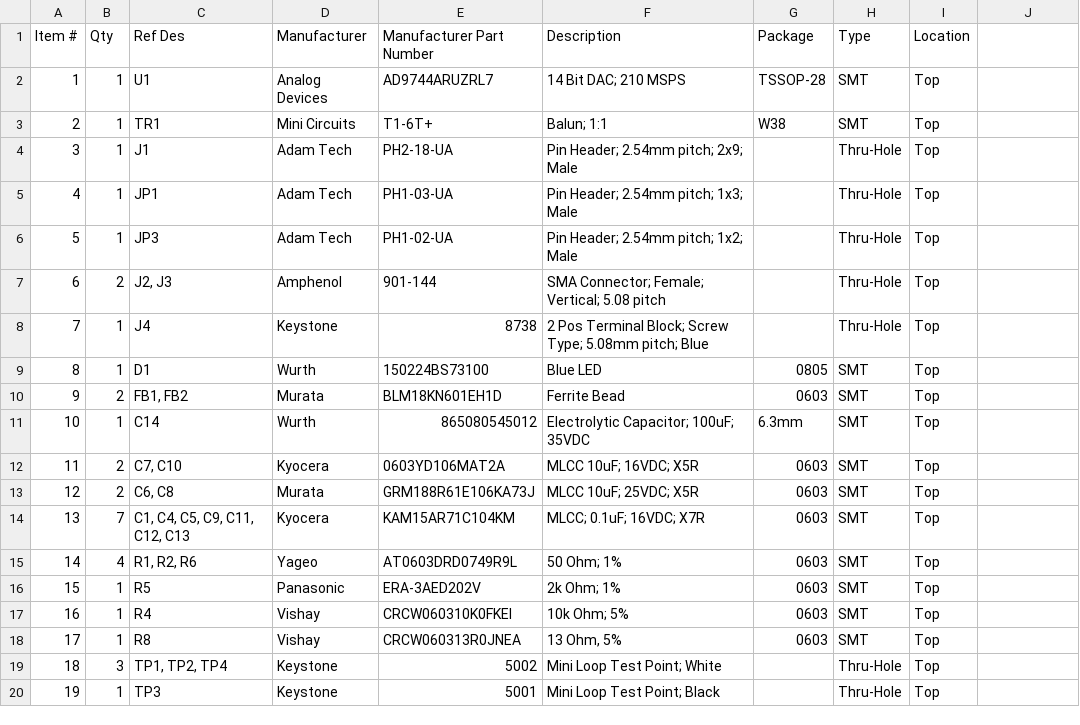
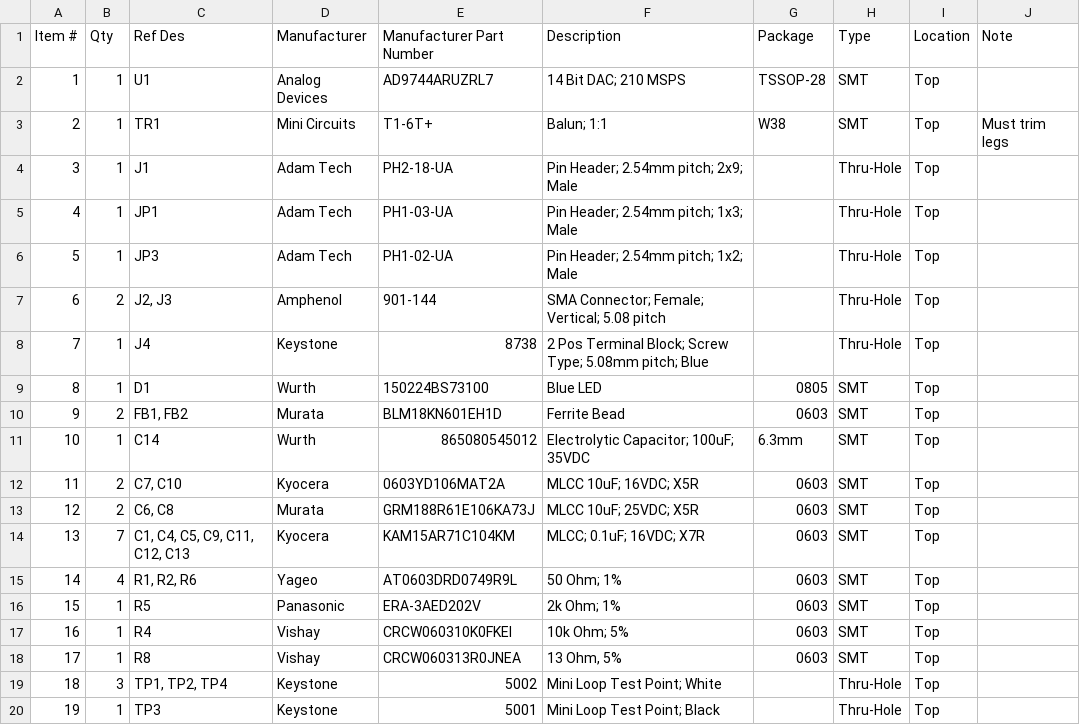
Before and after one commit to DarkArtLabs/AD9744-Ersatz-Eval-Board-Rev.-A, a CSV file: Documents/AD9744 Ersatz Eval Board Rev.A BOM.csv, drawn as a sheet.

Commit message:
BOM update

```diff
--- a/Documents/AD9744 Ersatz Eval Board Rev.A BOM.csv
+++ b/Documents/AD9744 Ersatz Eval Board Rev.A BOM.csv
@@ -1,4 +1,4 @@
-Item #,Qty,Ref Des,Manufacturer,Manufacturer Part Number,Description,Package,Type,Location
+Item #,Qty,Ref Des,Manufacturer,Manufacturer Part Number,Description,Package,Type,Location,Note
 1,1,U1,Analog Devices,AD9744ARUZRL7 ,14 Bit DAC; 210 MSPS,TSSOP-28,SMT,Top
-2,1,TR1,Mini Circuits,T1-6T+,Balun; 1:1,W38,SMT,Top
+2,1,TR1,Mini Circuits,T1-6T+,Balun; 1:1,W38,SMT,Top, Must trim legs
 3,1,J1,Adam Tech,PH2-18-UA ,Pin Header; 2.54mm pitch; 2x9; Male,,Thru-Hole,Top
```
